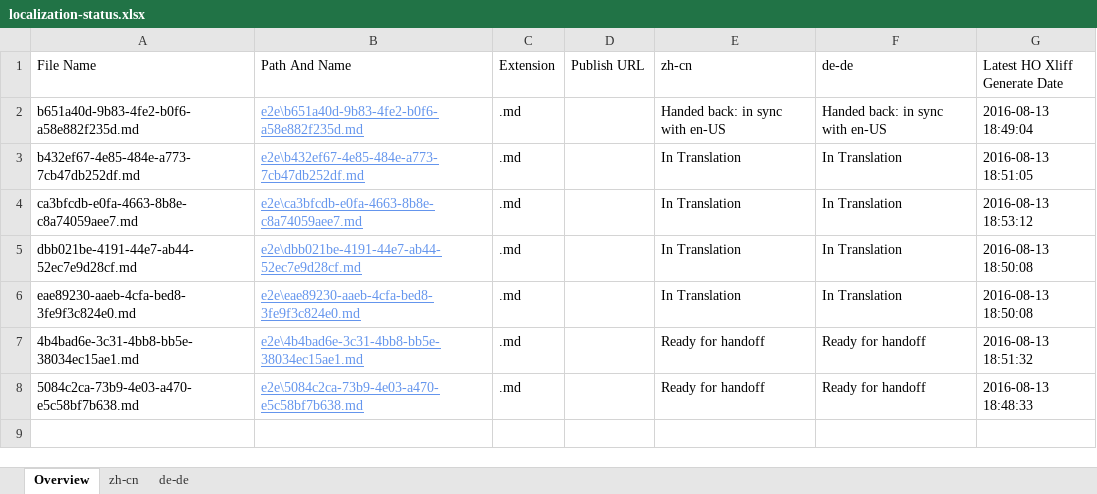
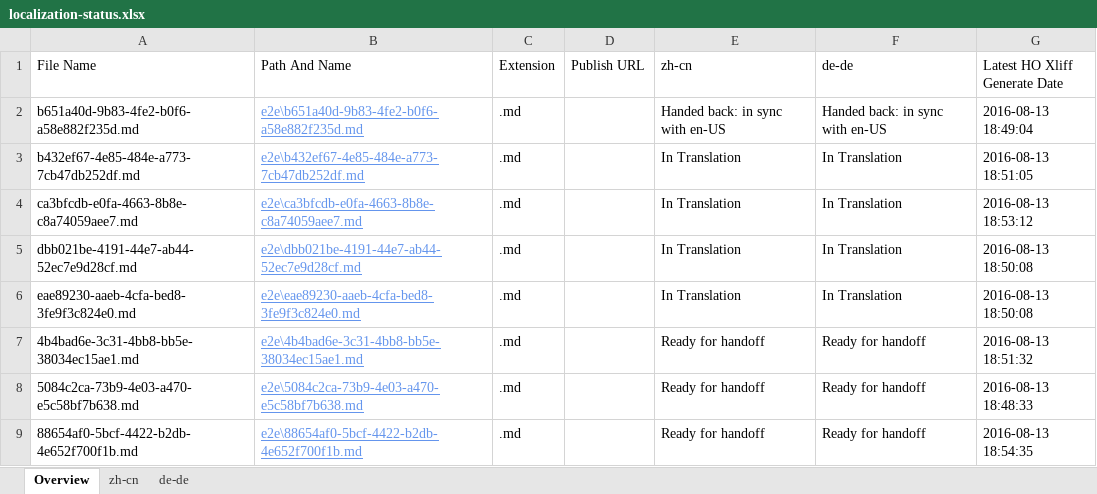
Before and after one commit to OpenLocalizationTestOrg/olhandback-e2e, an Excel workbook: ol-handback/OpenLocalizationTestOrg/oltest/ci/localization-status.xlsx, sheet Overview, drawn as a sheet; values as stored, in another font and other column widths than the file's, no borders; table styles not drawn; the diff names each change by its address in the sheet, - before the commit and + after, or states it on an @@ line.

Commit message:
Generate Report for Handoff

```diff
--- a/ol-handback/OpenLocalizationTestOrg/oltest/ci/localization-status.xlsx (sheet Overview)
+++ b/ol-handback/OpenLocalizationTestOrg/oltest/ci/localization-status.xlsx (sheet Overview)
+row 9: 88654af0-5bcf-4422-b2db-4e652f700f1b.md | e2e\88654af0-5bcf-4422-b2db-4e652f700f1b.md | .md |  | Ready for handoff | Ready for handoff | 2016-08-13 18:54:35
```
Also changed, not shown: sheet zh-cn, sheet de-de.
